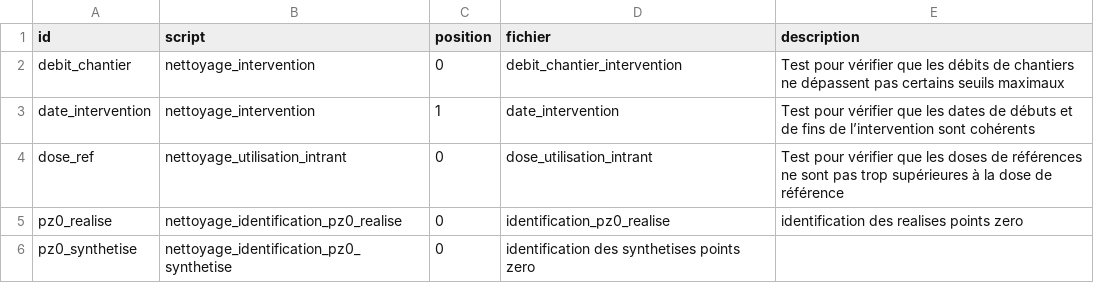
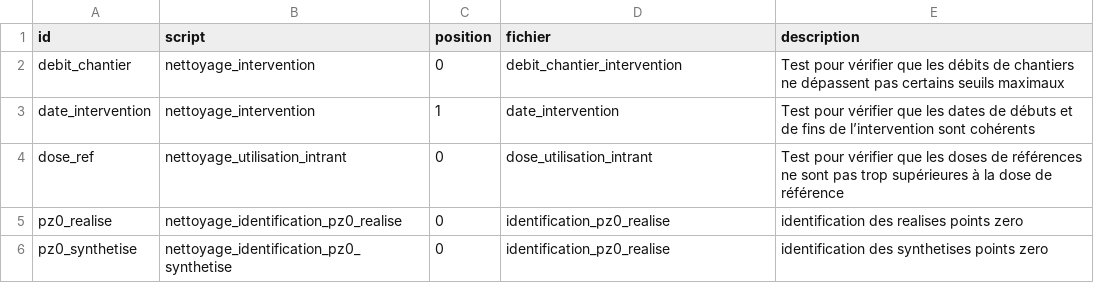
Before and after one commit to beren2/catalogue_script_agrosyst, a CSV file: data/metadonnees_tests.csv, drawn as a sheet.

Commit message:
Ajout du test de fonction pour pz0 realise. Mais assert failed

```diff
--- a/data/metadonnees_tests.csv
+++ b/data/metadonnees_tests.csv
@@ -5,2 +5,2 @@
 "pz0_realise","nettoyage_identification_pz0_realise",0,"identification_pz0_realise","identification des realises points zero"
-"pz0_synthetise","nettoyage_identification_pz0_synthetise",0,"identification des synthetises points zero",""
+"pz0_synthetise","nettoyage_identification_pz0_synthetise",0,"identification_pz0_realise","identification des synthetises points zero"
```
Also changed, not shown: 5 other files.
